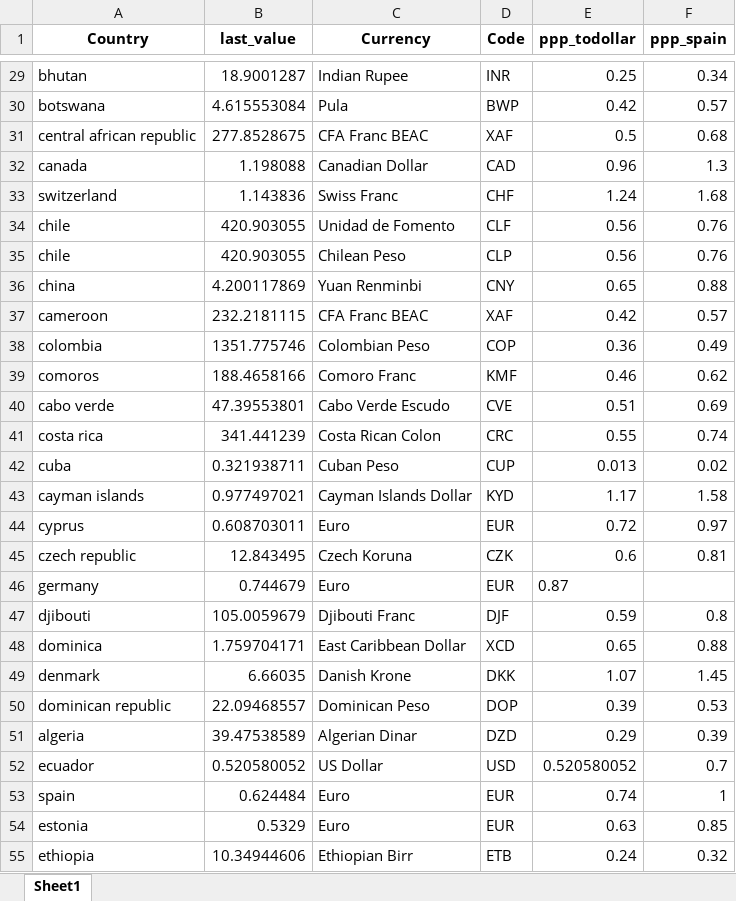
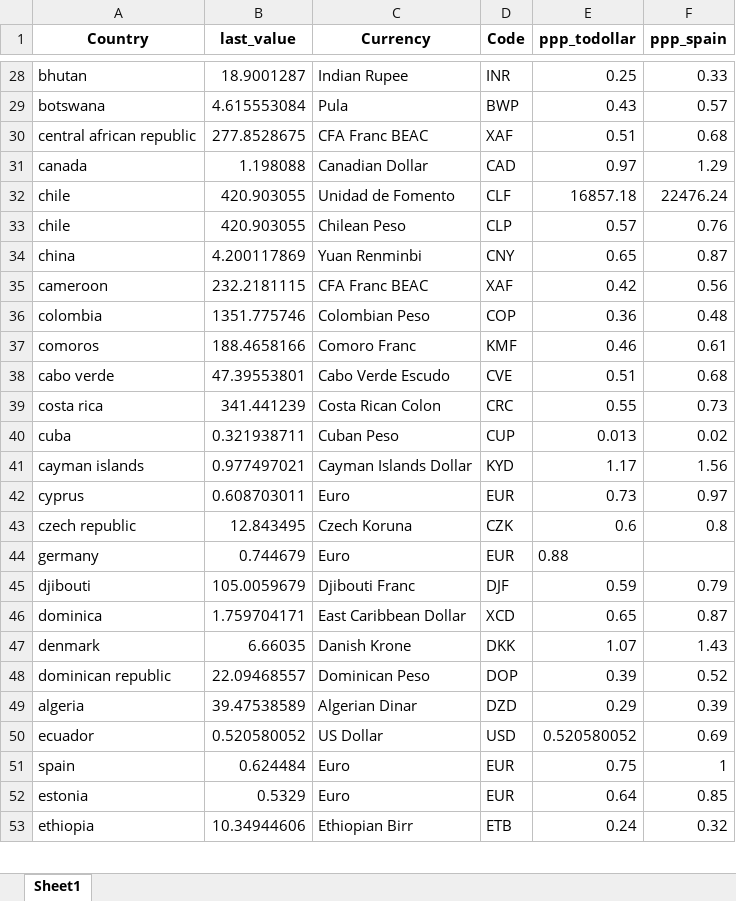
Before and after one commit to mikelvallejo/chameleon-pricing, an Excel workbook: DB.xlsx, sheet Sheet1, drawn as a sheet; only a part is shown, gaps mark what is left out; values as stored, in another font and other column widths than the file's, no borders; removed rows and columns are numbered as before the commit, all else as after; the diff covers the shown part only; the diff names each change by its address in the sheet, - before the commit and + after, or states it on an @@ line.

```diff
--- a/DB.xlsx (sheet Sheet1)
+++ b/DB.xlsx (sheet Sheet1)
-F28 (ppp_spain): 0.34
+F28 (ppp_spain): 0.33
-E29 (ppp_todollar): 0.42
+E29 (ppp_todollar): 0.43
-E30 (ppp_todollar): 0.5
+E30 (ppp_todollar): 0.51
-E31 (ppp_todollar): 0.96
+E31 (ppp_todollar): 0.97
-F31 (ppp_spain): 1.3
+F31 (ppp_spain): 1.29
-row 33: switzerland | 1.143836 | Swiss Franc | CHF | 1.24 | 1.68
-E32 (ppp_todollar): 0.56
+E32 (ppp_todollar): 16857.18
-F32 (ppp_spain): 0.76
+F32 (ppp_spain): 22476.24
-E33 (ppp_todollar): 0.56
+E33 (ppp_todollar): 0.57
-F34 (ppp_spain): 0.88
+F34 (ppp_spain): 0.87
-F35 (ppp_spain): 0.57
+F35 (ppp_spain): 0.56
-F36 (ppp_spain): 0.49
+F36 (ppp_spain): 0.48
-F37 (ppp_spain): 0.62
+F37 (ppp_spain): 0.61
-F38 (ppp_spain): 0.69
+F38 (ppp_spain): 0.68
-F39 (ppp_spain): 0.74
+F39 (ppp_spain): 0.73
-F41 (ppp_spain): 1.58
+F41 (ppp_spain): 1.56
-E42 (ppp_todollar): 0.72
+E42 (ppp_todollar): 0.73
-F43 (ppp_spain): 0.81
+F43 (ppp_spain): 0.8
-E44 (ppp_todollar): 0.87
+E44 (ppp_todollar): 0.88
-F45 (ppp_spain): 0.8
+F45 (ppp_spain): 0.79
-F46 (ppp_spain): 0.88
+F46 (ppp_spain): 0.87
-F47 (ppp_spain): 1.45
+F47 (ppp_spain): 1.43
-F48 (ppp_spain): 0.53
+F48 (ppp_spain): 0.52
-F50 (ppp_spain): 0.7
+F50 (ppp_spain): 0.69
-E51 (ppp_todollar): 0.74
+E51 (ppp_todollar): 0.75
-E52 (ppp_todollar): 0.63
+E52 (ppp_todollar): 0.64
```
Also changed, not shown: 1 removed row and 123 edited cells elsewhere in this sheet, 7 other files.
